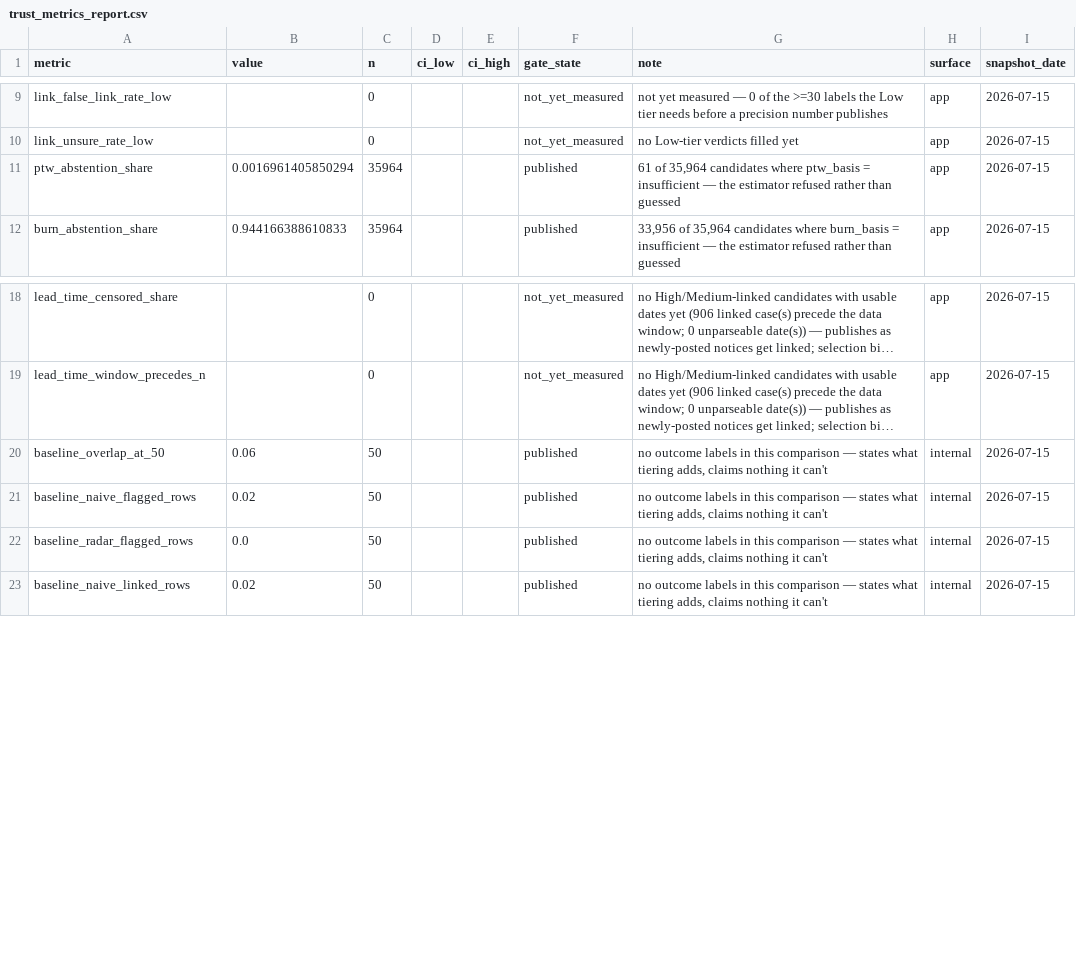
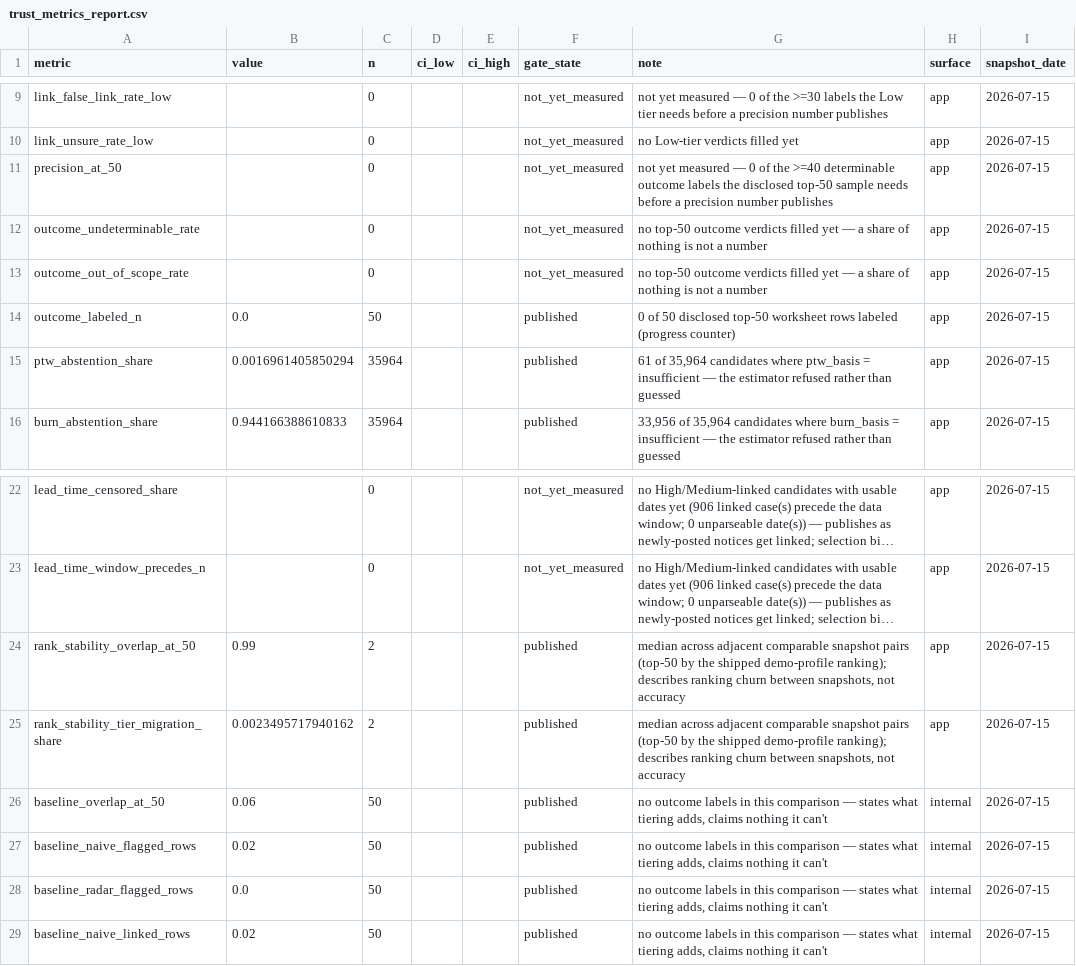
Before and after one commit to CJud25/GovConRadar, a CSV file: data/sample/trust_metrics_report.csv, drawn as a sheet; only a part is shown, gaps mark what is left out; long unchanged cells end in …; the diff names each change by its address in the sheet, - before the commit and + after, or states it on an @@ line.

```diff
--- a/data/sample/trust_metrics_report.csv
+++ b/data/sample/trust_metrics_report.csv
+row 11: precision_at_50 |  | 0 |  |  | not_yet_measured | not yet measured — 0 of the >=40 determinable outcome labels the disclosed top-50 sample needs before a precision number publishes | app | 2026-07-15
+row 12: outcome_undeterminable_rate |  | 0 |  |  | not_yet_measured | no top-50 outcome verdicts filled yet — a share of nothing is not a number | app | 2026-07-15
+row 13: outcome_out_of_scope_rate |  | 0 |  |  | not_yet_measured | no top-50 outcome verdicts filled yet — a share of nothing is not a number | app | 2026-07-15
+row 14: outcome_labeled_n | 0.0 | 50 |  |  | published | 0 of 50 disclosed top-50 worksheet rows labeled (progress counter) | app | 2026-07-15
+row 24: rank_stability_overlap_at_50 | 0.99 | 2 |  |  | published | median across adjacent comparable snapshot pairs (top-50 by the shipped demo-profile ranking); describes ranking churn between snapshots, not accuracy | app | 2026-07-15
+row 25: rank_stability_tier_migration_share | 0.0023495717940162 | 2 |  |  | published | median across adjacent comparable snapshot pairs (top-50 by the shipped demo-profile ranking); describes ranking churn between snapshots, not accuracy | app | 2026-07-15
```
Also changed, not shown: streamlit_app/assets/sample_data/trust_metrics_report.csv, 6 other files.
